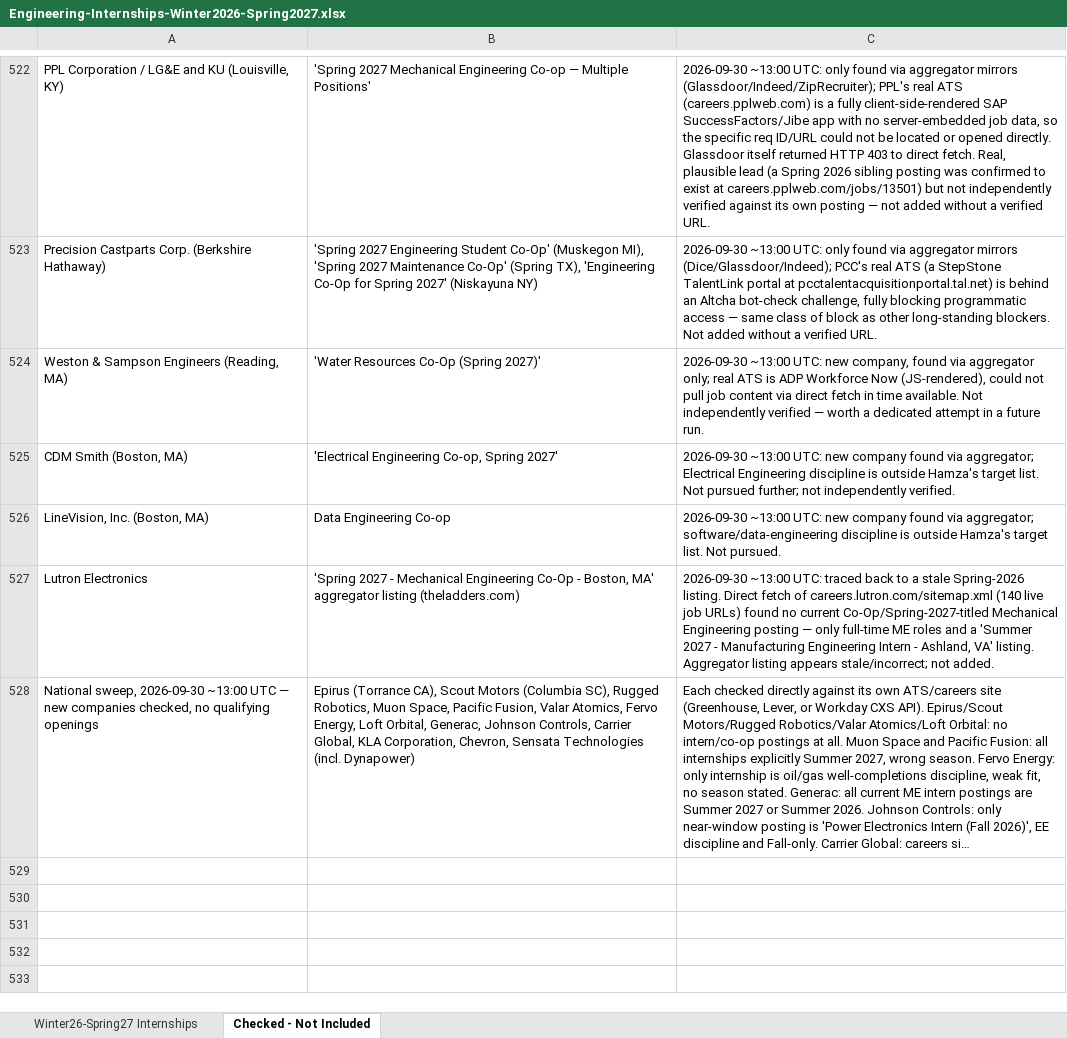
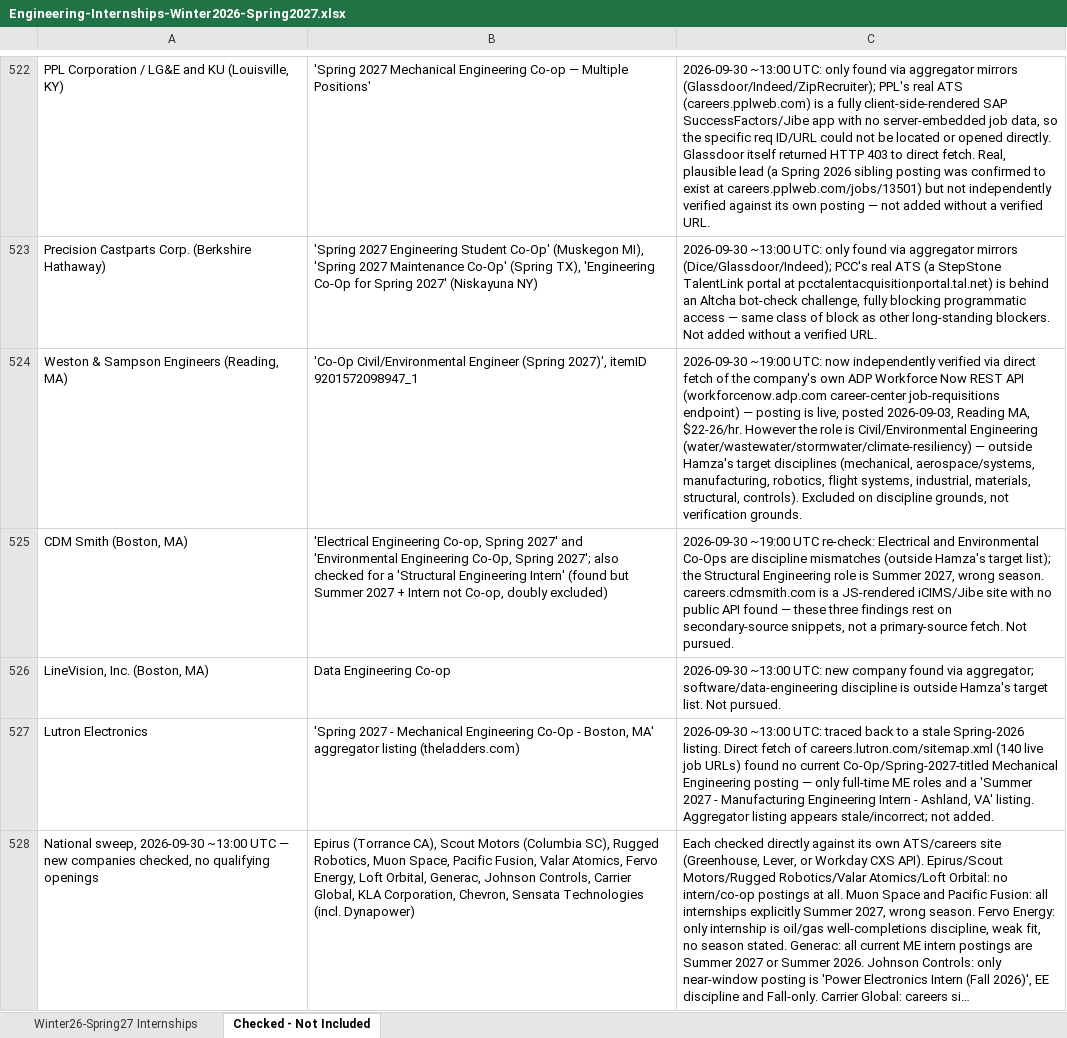
Before and after one commit to Svvipee/internship-tracker-2026, an Excel workbook: Engineering-Internships-Winter2026-Spring2027.xlsx, sheet Checked - Not Included, drawn as a sheet; only a part is shown, gaps mark what is left out; long unchanged cells end in …; values as stored, in another font and other column widths than the file's, no borders; the diff covers the shown part only; the diff names each change by its address in the sheet, - before the commit and + after, or states it on an @@ line.

```diff
--- a/Engineering-Internships-Winter2026-Spring2027.xlsx (sheet Checked - Not Included)
+++ b/Engineering-Internships-Winter2026-Spring2027.xlsx (sheet Checked - Not Included)
-B524: 'Water Resources Co-Op (Spring 2027)'
+B524: 'Co-Op Civil/Environmental Engineer (Spring 2027)', itemID 9201572098947_1
-C524: 2026-09-30 ~13:00 UTC: new company, found via aggregator only; real ATS is ADP Workforce Now (JS-rendered), could not pull job content via direct fetch in time available. Not independently verified — worth a dedicated attempt in a future run.
+C524: 2026-09-30 ~19:00 UTC: now independently verified via direct fetch of the company's own ADP Workforce Now REST API (workforcenow.adp.com career-center job-requisitions endpoint) — posting is live, posted 2026-09-03, Reading MA, $22-26/hr. However the role is Civil/Environmental Engineering (water/wastewater/stormwater/climate-resiliency) — outside Hamza's target disciplines (mechanical, aerospace/systems, manufacturing, robotics, flight systems, industrial, materials, structural, controls). Excluded on discipline grounds, not verification grounds.
-B525: …Spring 2027'
+B525: …Spring 2027' and 'Environmental Engineering Co-Op, Spring 2027'; also checked for a 'Structural Engineering Intern' (found but Summer 2027 + Intern not Co-op, doubly excluded)
-C525: 2026-09-30 ~13:00 UTC: new company found via aggregator; Electrical Engineering discipline is outside Hamza's target list. Not pursued further; not independently verified.
+C525: 2026-09-30 ~19:00 UTC re-check: Electrical and Environmental Co-Ops are discipline mismatches (outside Hamza's target list); the Structural Engineering role is Summer 2027, wrong season. careers.cdmsmith.com is a JS-rendered iCIMS/Jibe site with no public API found — these three findings rest on secondary-source snippets, not a primary-source fetch. Not pursued.
```
Also changed, not shown: 6 added rows elsewhere in this sheet, sheet Winter26-Spring27 Internships, 6 other files.
